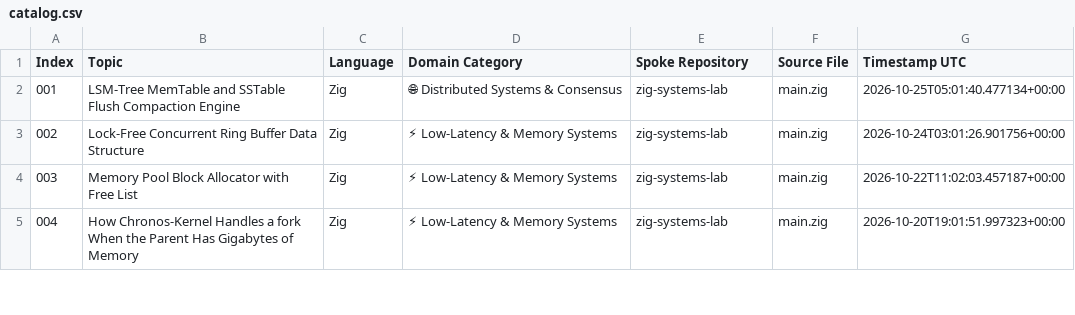
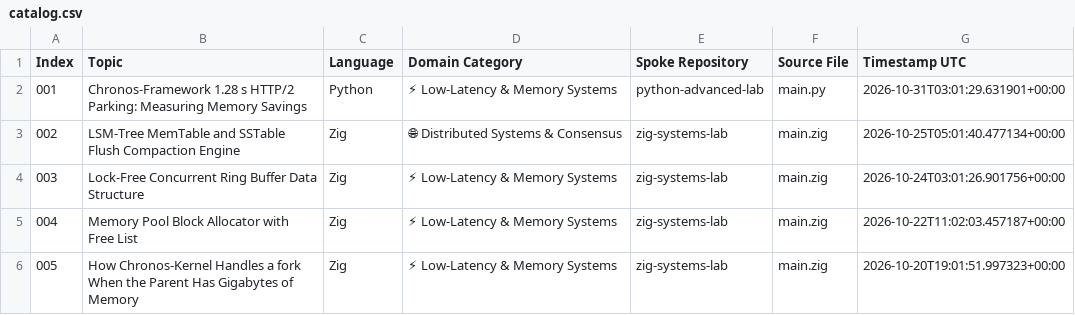
Before and after one commit to myonathanlinkedin/polyglot-systems-index, a CSV file: catalog.csv, drawn as a sheet; only a part is shown; addresses are those after the commit; the diff names each change by its address in the sheet, - before the commit and + after, or states it on an @@ line.

Commit message:
docs(index): update master algorithmic catalog (414 verified modules) [skip ci]

```diff
--- a/catalog.csv
+++ b/catalog.csv
+row 2: 001 | Chronos-Framework 1.28 s HTTP/2 Parking: Measuring Memory Savings | Python | ⚡ Low-Latency & Memory Systems | python-advanced-lab | main.py | 2026-10-31T03:01:29.631901+00:00
@@ column A (Index) renumbered from row 3 down @@
```
Also changed, not shown: 2 other files.
